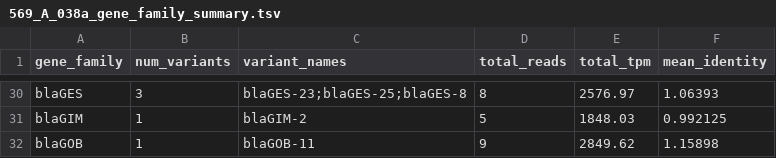
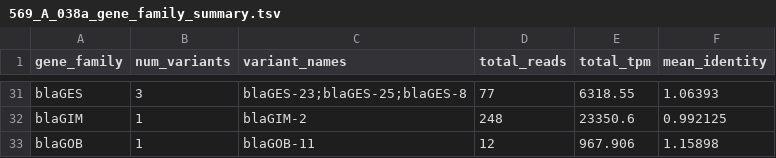
Before and after one commit to haslamdb/biogpu, a TSV file: runtime/kernels/genes/amr_results/569_A_038a_gene_family_summary.tsv, drawn as a sheet; only a part is shown, gaps mark what is left out; addresses are those after the commit; the diff covers the shown part only; the diff names each change by its address in the sheet, - before the commit and + after, or states it on an @@ line.

```diff
--- a/runtime/kernels/genes/amr_results/569_A_038a_gene_family_summary.tsv
+++ b/runtime/kernels/genes/amr_results/569_A_038a_gene_family_summary.tsv
-D31 (total_reads): 8
+D31 (total_reads): 77
-E31 (total_tpm): 2576.97
+E31 (total_tpm): 6318.55
-D32 (total_reads): 5
+D32 (total_reads): 248
-E32 (total_tpm): 1848.03
+E32 (total_tpm): 23350.6
-D33 (total_reads): 9
+D33 (total_reads): 12
-E33 (total_tpm): 2849.62
+E33 (total_tpm): 967.906
```
Also changed, not shown: 3 added rows, 2 removed rows and 58 edited cells elsewhere in this file, runtime/kernels/genes/amr_results/569_A_038a_abundance.tsv, runtime/kernels/genes/amr_results/569_A_038a_amr_abundance.tsv, 9 other files.
